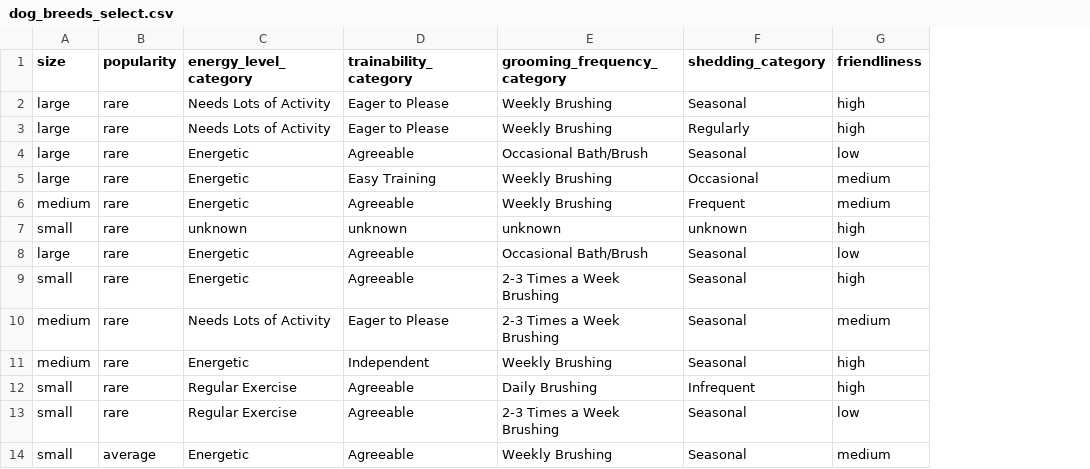
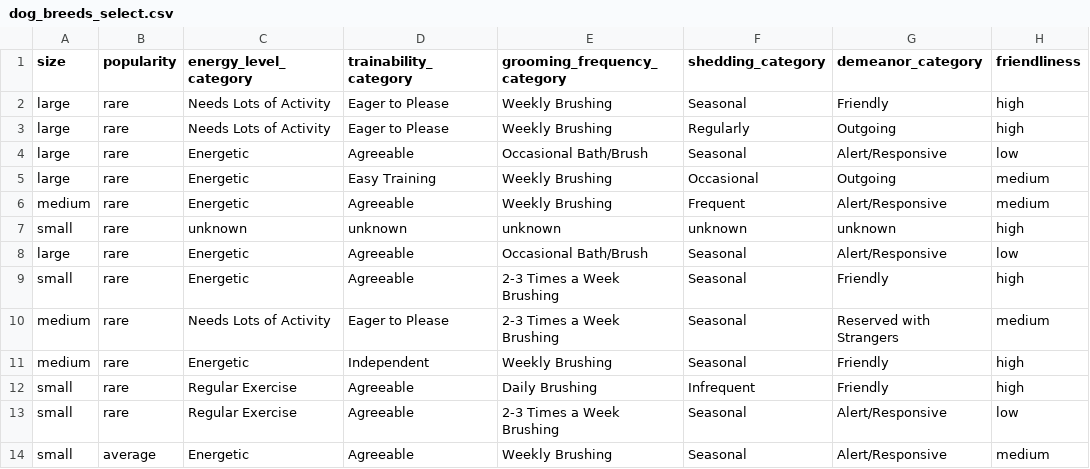
Before and after one commit to karencfisher/dog-app, a CSV file: data/dog_breeds_select.csv, drawn as a sheet; only a part is shown; the diff names each change by its address in the sheet, - before the commit and + after, or states it on an @@ line.

```diff
--- a/data/dog_breeds_select.csv
+++ b/data/dog_breeds_select.csv
+column G (demeanor_category), rows 2-14: Friendly | Outgoing | Alert/Responsive | Outgoing | Alert/Responsive | unknown | Alert/Responsive | Friendly | Reserved with Strangers | Friendly | Friendly | Alert/Responsive | Alert/Responsive
```
Also changed, not shown: 3 other files.
